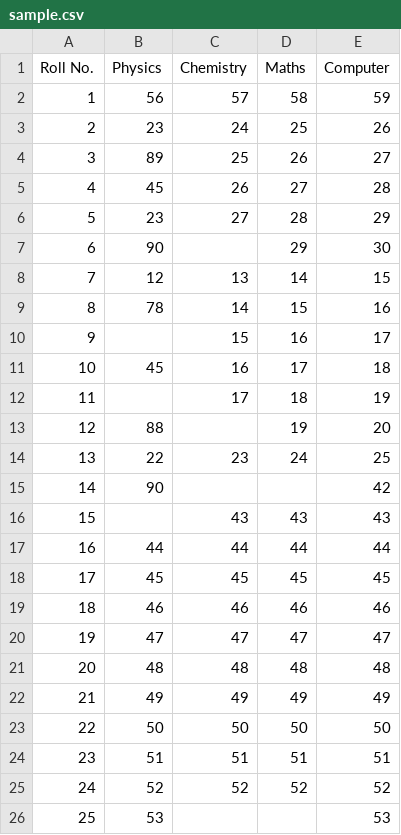
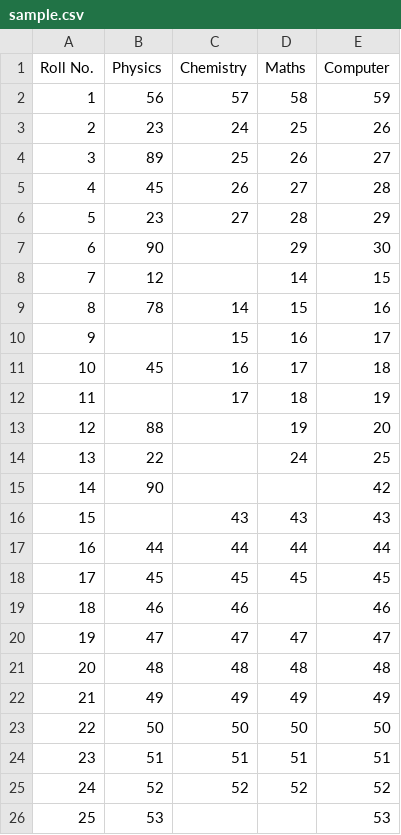
Before and after one commit to Mouryagna/ML, a CSV file: python/pandastutorial-main/Datasets/sample.csv, drawn as a sheet; only a part is shown.

Commit message:
panda finish

```diff
--- a/python/pandastutorial-main/Datasets/sample.csv
+++ b/python/pandastutorial-main/Datasets/sample.csv
@@ -7,3 +7,3 @@
 6,90,,29,30
-7,12,13,14,15
+7,12,,14,15
 8,78,14,15,16
@@ -13,3 +13,3 @@
 12,88,,19,20
-13,22,23,24,25
+13,22,,24,25
 14,90,,,42
@@ -18,3 +18,3 @@
 17,45,45,45,45
-18,46,46,46,46
+18,46,46,,46
 19,47,47,47,47
```
Also changed, not shown: 10 other files.
